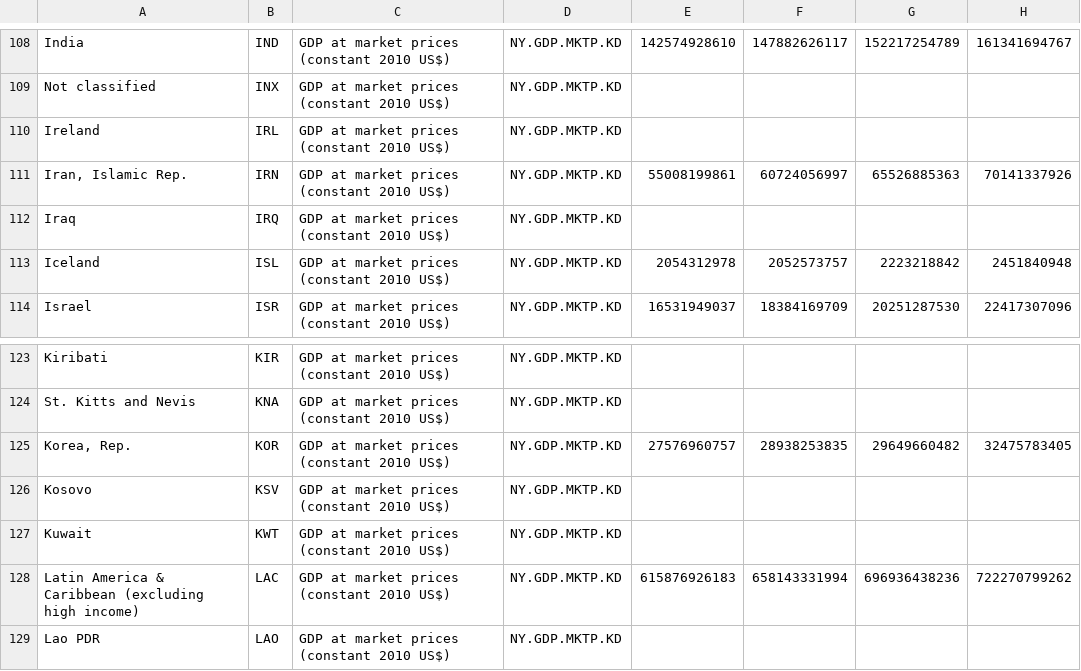
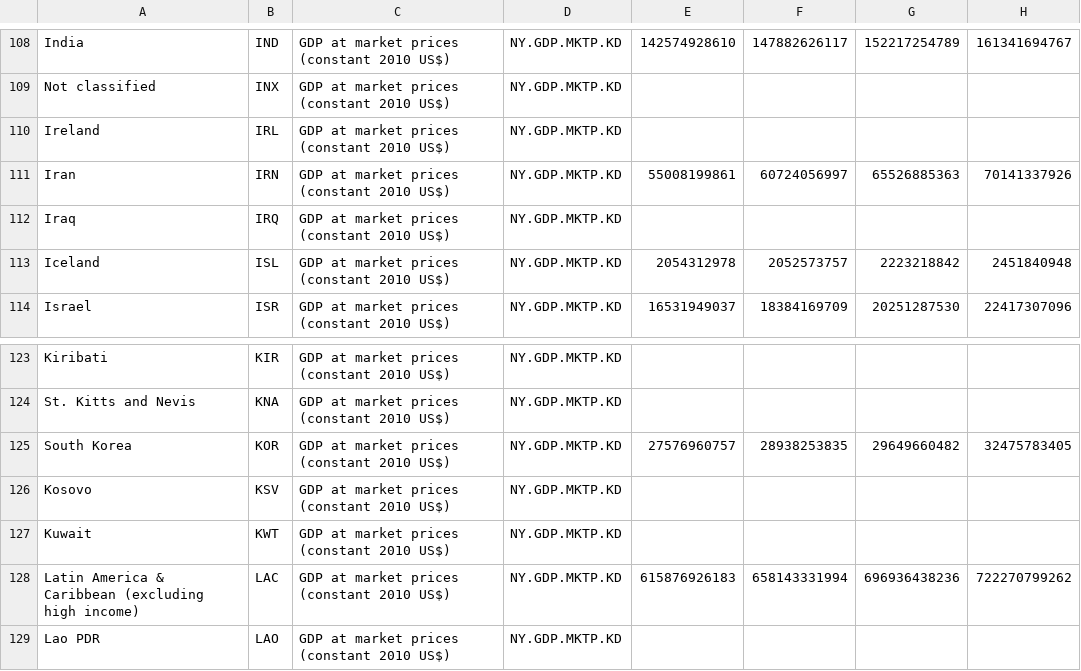
Before and after one commit to krugergui/Datasets-Repository, a CSV file: Coursera Michigan/Week 3/GDP.csv, drawn as a sheet; only a part is shown, gaps mark what is left out; the diff names each change by its address in the sheet, - before the commit and + after, or states it on an @@ line.

Commit message:
Add files via upload

```diff
--- a/Coursera Michigan/Week 3/GDP.csv
+++ b/Coursera Michigan/Week 3/GDP.csv
-A111: Iran, Islamic Rep.
+A111: Iran
-A125: Korea, Rep.
+A125: South Korea
```
